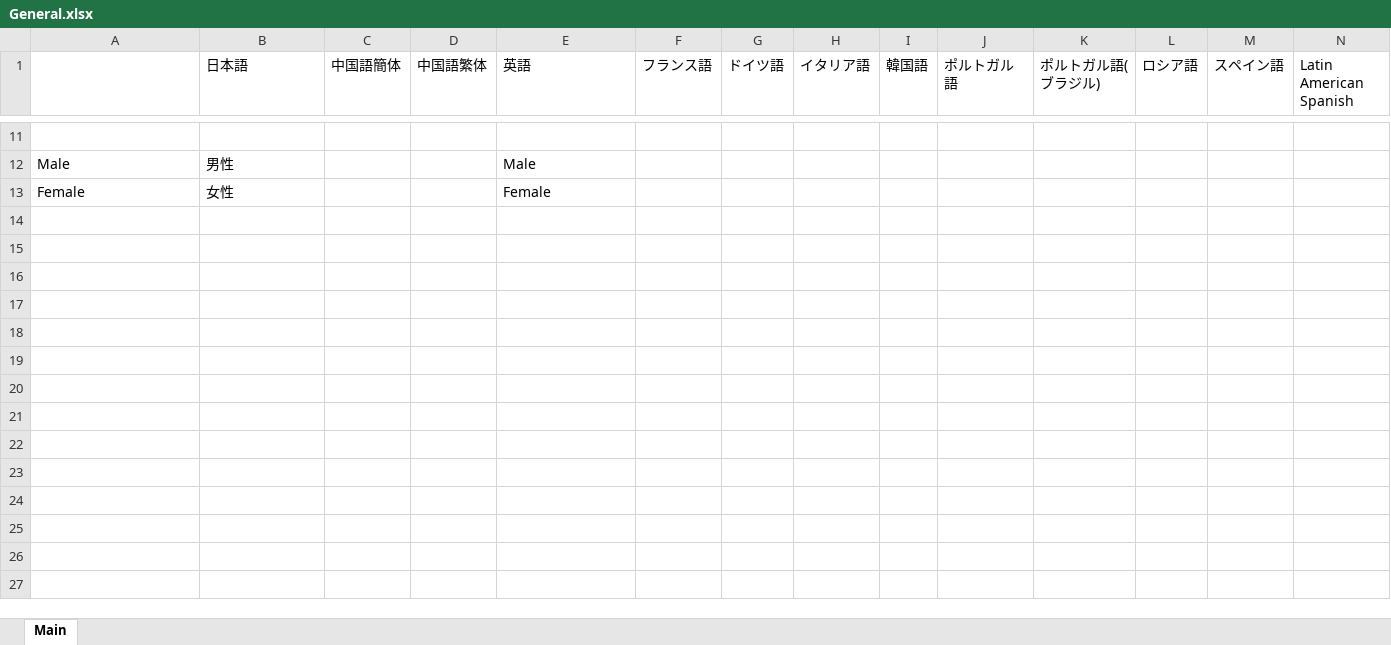
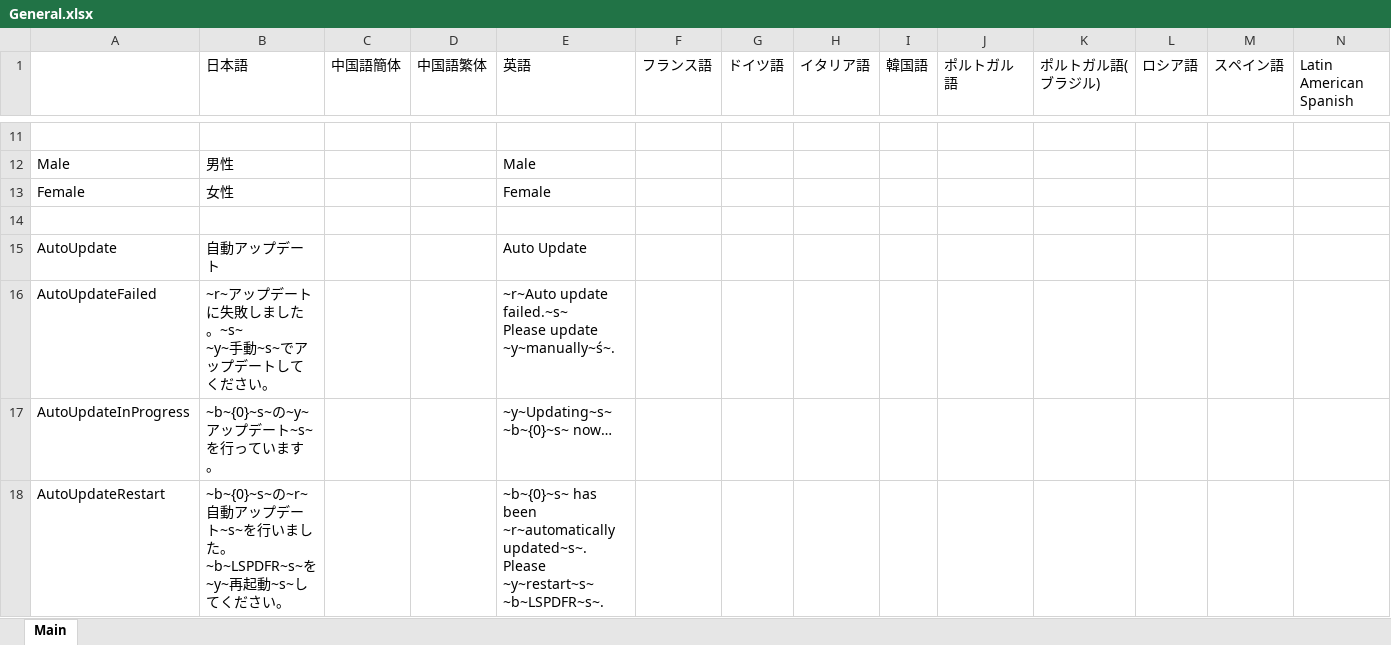
Before and after one commit to DekoKiyo/DekoKiyoPlugins, an Excel workbook: ja/General.xlsx, sheet Main, drawn as a sheet; only a part is shown, gaps mark what is left out; values as stored, in another font and other column widths than the file's, no borders; rows hold the shown columns only; ↵ is a line break in a cell; the diff names each change by its address in the sheet, - before the commit and + after, or states it on an @@ line.

Commit message:
自動アップデート関連追加

```diff
--- a/ja/General.xlsx (sheet Main)
+++ b/ja/General.xlsx (sheet Main)
+row 14: (empty)
+row 15: AutoUpdate | 自動アップデート |  |  | Auto Update
+row 16: AutoUpdateFailed | ~r~アップデートに失敗しました。~s~ ↵ ~y~手動~s~でアップデートしてください。 |  |  | ~r~Auto update failed.~s~ ↵ Please update ~y~manually~ś~.
+row 17: AutoUpdateInProgress | ~b~{0}~s~の~y~アップデート~s~を行っています。 |  |  | ~y~Updating~s~ ~b~{0}~s~ now…
+row 18: AutoUpdateRestart | ~b~{0}~s~の~r~自動アップデート~s~を行いました。 ↵ ~b~LSPDFR~s~を~y~再起動~s~してください。 |  |  | ~b~{0}~s~ has been ~r~automatically updated~s~. ↵ Please ~y~restart~s~ ~b~LSPDFR~s~.
```
Also changed, not shown: 2 other files.
